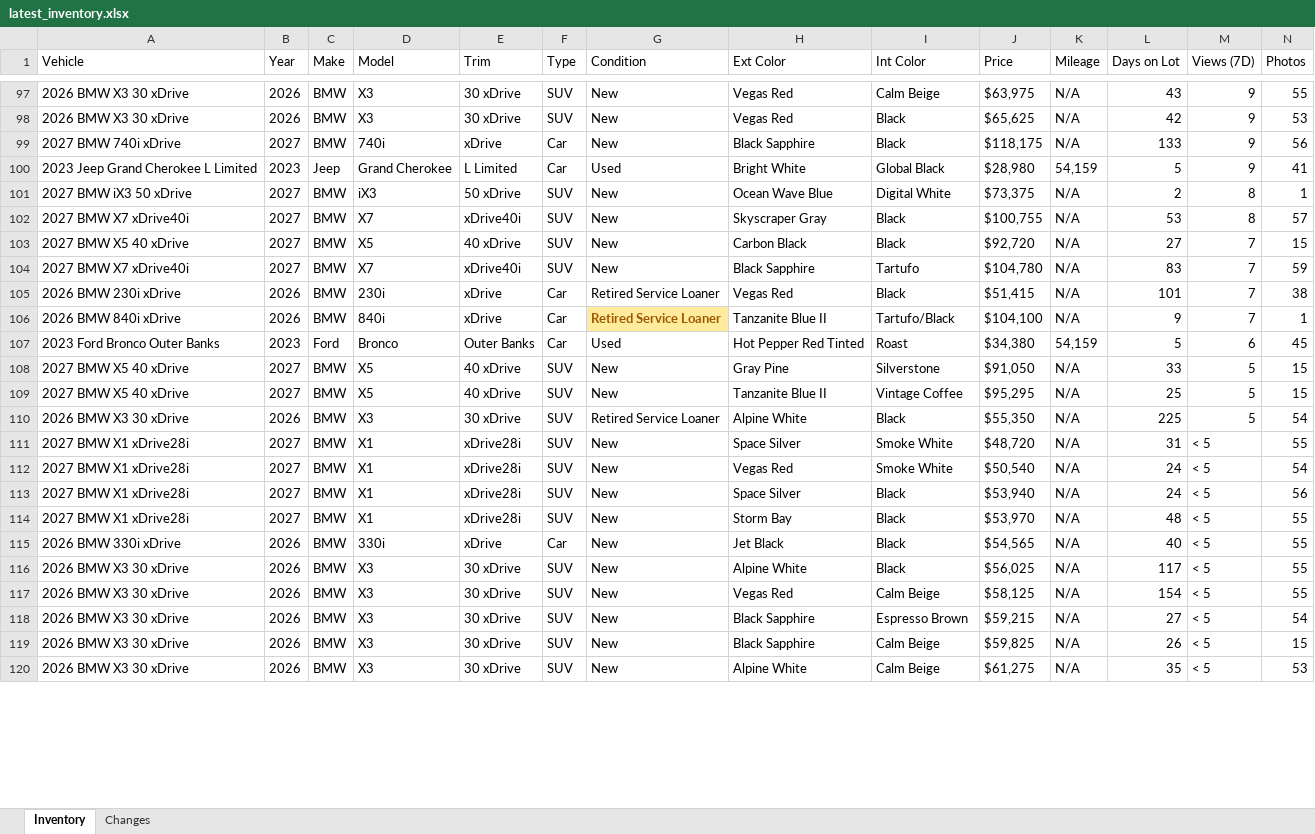
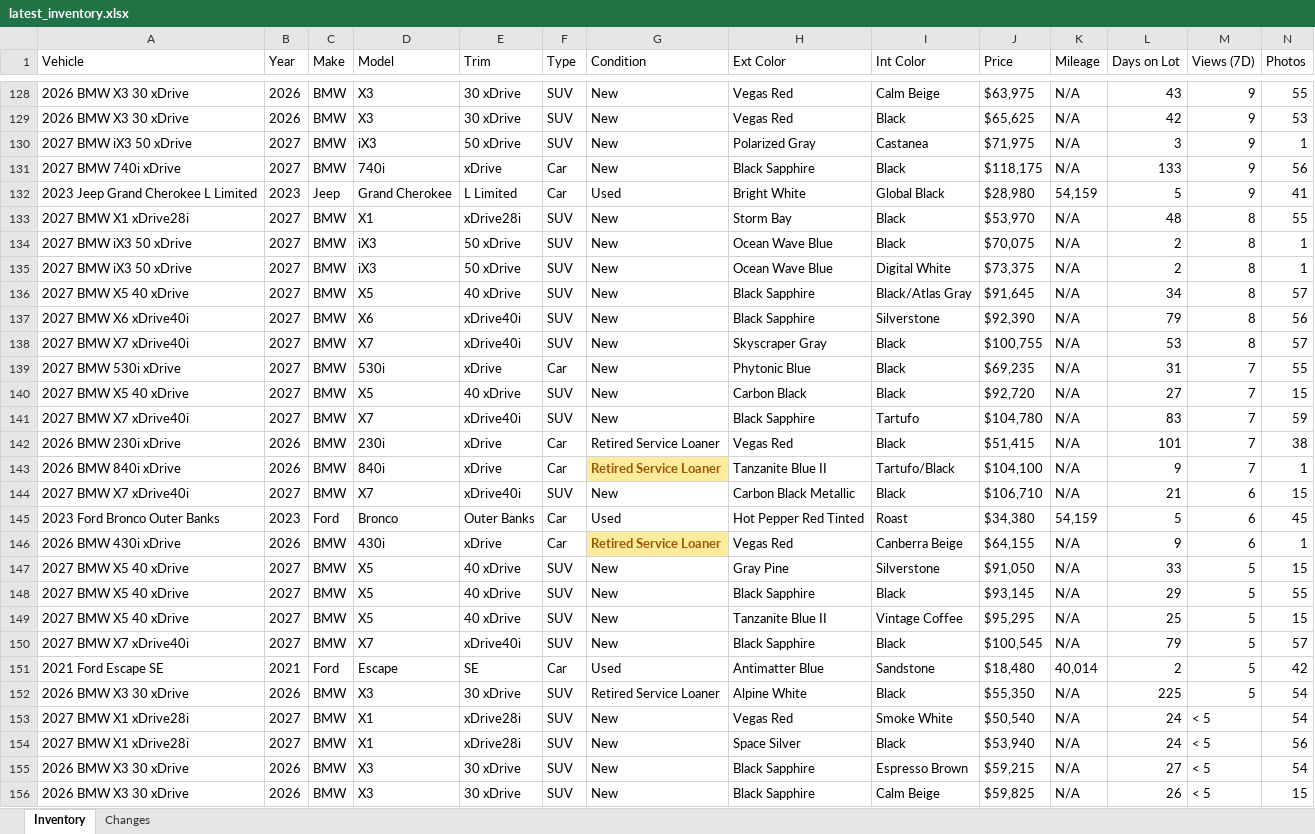
Before and after one commit to jacehoward767-eng/bmw-inventory-scraper, an Excel workbook: latest_inventory.xlsx, sheet Inventory, drawn as a sheet; only a part is shown, gaps mark what is left out; the shorter side is filled out with more unchanged rows; values as stored, in another font and other column widths than the file's, no borders; table styles not drawn; removed rows and columns are numbered as before the commit, all else as after; rows hold the shown columns only; the diff covers the shown part only; the diff names each change by its address in the sheet, - before the commit and + after, or states it on an @@ line.

```diff
--- a/latest_inventory.xlsx (sheet Inventory)
+++ b/latest_inventory.xlsx (sheet Inventory)
+row 130: 2027 BMW iX3 50 xDrive | 2027 | BMW | iX3 | 50 xDrive | SUV | New | Polarized Gray | Castanea | $71,975 | N/A | 3 | 9 | 1
+row 133: 2027 BMW X1 xDrive28i | 2027 | BMW | X1 | xDrive28i | SUV | New | Storm Bay | Black | $53,970 | N/A | 48 | 8 | 55
+row 134: 2027 BMW iX3 50 xDrive | 2027 | BMW | iX3 | 50 xDrive | SUV | New | Ocean Wave Blue | Black | $70,075 | N/A | 2 | 8 | 1
+row 136: 2027 BMW X5 40 xDrive | 2027 | BMW | X5 | 40 xDrive | SUV | New | Black Sapphire | Black/Atlas Gray | $91,645 | N/A | 34 | 8 | 57
+row 137: 2027 BMW X6 xDrive40i | 2027 | BMW | X6 | xDrive40i | SUV | New | Black Sapphire | Silverstone | $92,390 | N/A | 79 | 8 | 56
+row 139: 2027 BMW 530i xDrive | 2027 | BMW | 530i | xDrive | Car | New | Phytonic Blue | Black | $69,235 | N/A | 31 | 7 | 55
+row 144: 2027 BMW X7 xDrive40i | 2027 | BMW | X7 | xDrive40i | SUV | New | Carbon Black Metallic | Black | $106,710 | N/A | 21 | 6 | 15
+row 146: 2026 BMW 430i xDrive | 2026 | BMW | 430i | xDrive | Car | Retired Service Loaner | Vegas Red | Canberra Beige | $64,155 | N/A | 9 | 6 | 1
+row 148: 2027 BMW X5 40 xDrive | 2027 | BMW | X5 | 40 xDrive | SUV | New | Black Sapphire | Black | $93,145 | N/A | 29 | 5 | 55
+row 150: 2027 BMW X7 xDrive40i | 2027 | BMW | X7 | xDrive40i | SUV | New | Black Sapphire | Black | $100,545 | N/A | 79 | 5 | 57
+row 151: 2021 Ford Escape SE | 2021 | Ford | Escape | SE | Car | Used | Antimatter Blue | Sandstone | $18,480 | 40,014 | 2 | 5 | 42
-row 111: 2027 BMW X1 xDrive28i | 2027 | BMW | X1 | xDrive28i | SUV | New | Space Silver | Smoke White | $48,720 | N/A | 31 | < 5 | 55
-row 114: 2027 BMW X1 xDrive28i | 2027 | BMW | X1 | xDrive28i | SUV | New | Storm Bay | Black | $53,970 | N/A | 48 | < 5 | 55
-row 115: 2026 BMW 330i xDrive | 2026 | BMW | 330i | xDrive | Car | New | Jet Black | Black | $54,565 | N/A | 40 | < 5 | 55
-row 116: 2026 BMW X3 30 xDrive | 2026 | BMW | X3 | 30 xDrive | SUV | New | Alpine White | Black | $56,025 | N/A | 117 | < 5 | 55
-row 117: 2026 BMW X3 30 xDrive | 2026 | BMW | X3 | 30 xDrive | SUV | New | Vegas Red | Calm Beige | $58,125 | N/A | 154 | < 5 | 55
```
Also changed, not shown: 43 added rows, 46 removed rows and 25 edited cells elsewhere in this sheet, sheet Changes, formulas that keep their value, 2 other files.
